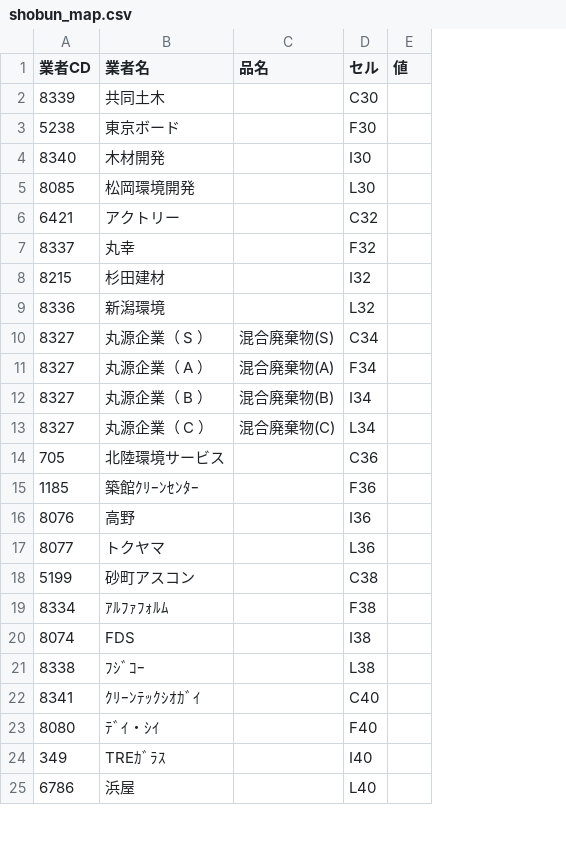
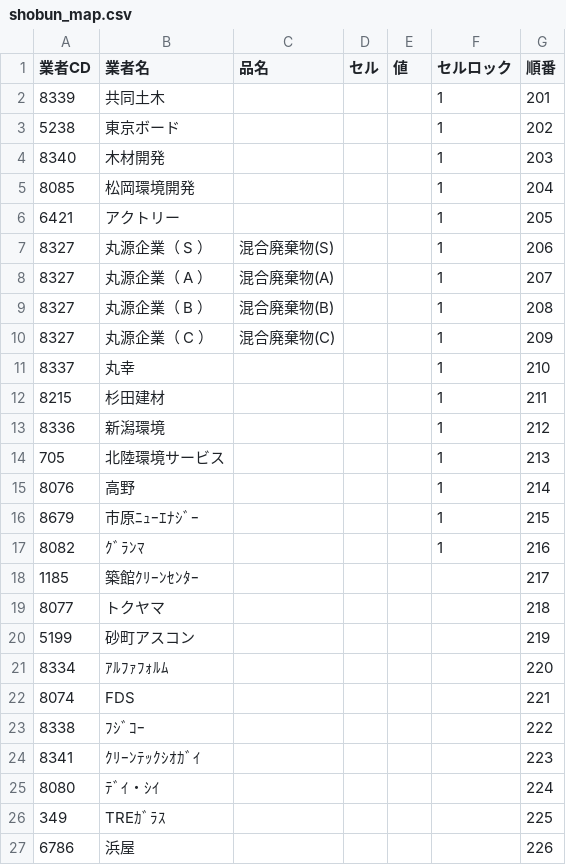
Before and after one commit to torotorokou/work_streamlit, a CSV file: app/data/master/factory_report/shobun_map.csv, drawn as a sheet; only a part is shown; removed rows and columns are numbered as before the commit, all else as after; the diff covers the shown part only; the diff names each change by its address in the sheet, - before the commit and + after, or states it on an @@ line.

```diff
--- a/app/data/master/factory_report/shobun_map.csv
+++ b/app/data/master/factory_report/shobun_map.csv
+column F (セルロック), rows 2-10: all 1; rows 14-15: 1 | 1
+column G (順番), rows 2-10: 201 | 202 | 203 | 204 | 205 | 206 | 207 | 208 | 209; rows 14-15: 213 | 214; rows 19-27: 218 | 219 | 220 | 221 | 222 | 223 | 224 | 225 | 226
-D2 (セル): C30
+D2 (セル): (empty)
-D3 (セル): F30
+D3 (セル): (empty)
-D4 (セル): I30
+D4 (セル): (empty)
-D5 (セル): L30
+D5 (セル): (empty)
-D6 (セル): C32
+D6 (セル): (empty)
-row 7: 8337 | 丸幸 |  | F32
-row 8: 8215 | 杉田建材 |  | I32
-row 9: 8336 | 新潟環境 |  | L32
-D7 (セル): C34
+D7 (セル): (empty)
-D8 (セル): F34
+D8 (セル): (empty)
-D9 (セル): I34
+D9 (セル): (empty)
-D10 (セル): L34
+D10 (セル): (empty)
+row 11: 8337 | 丸幸 |  |  |  | 1 | 210
+row 12: 8215 | 杉田建材 |  |  |  | 1 | 211
+row 13: 8336 | 新潟環境 |  |  |  | 1 | 212
-D14 (セル): C36
+D14 (セル): (empty)
-row 15: 1185 | 築館ｸﾘｰﾝｾﾝﾀｰ |  | F36
-D15 (セル): I36
+D15 (セル): (empty)
+row 16: 8679 | 市原ﾆｭｰｴﾅｼﾞｰ |  |  |  | 1 | 215
+row 17: 8082 | ｸﾞﾗﾝﾏ |  |  |  | 1 | 216
+row 18: 1185 | 築館ｸﾘｰﾝｾﾝﾀｰ |  |  |  |  | 217
-D19 (セル): L36
+D19 (セル): (empty)
-D20 (セル): C38
+D20 (セル): (empty)
-D21 (セル): F38
+D21 (セル): (empty)
-D22 (セル): I38
+D22 (セル): (empty)
-D23 (セル): L38
+D23 (セル): (empty)
-D24 (セル): C40
+D24 (セル): (empty)
-D25 (セル): F40
+D25 (セル): (empty)
-D26 (セル): I40
+D26 (セル): (empty)
-D27 (セル): L40
+D27 (セル): (empty)
```
Also changed, not shown: 2 removed rows and 7 edited cells elsewhere in this file, 2 other files.
